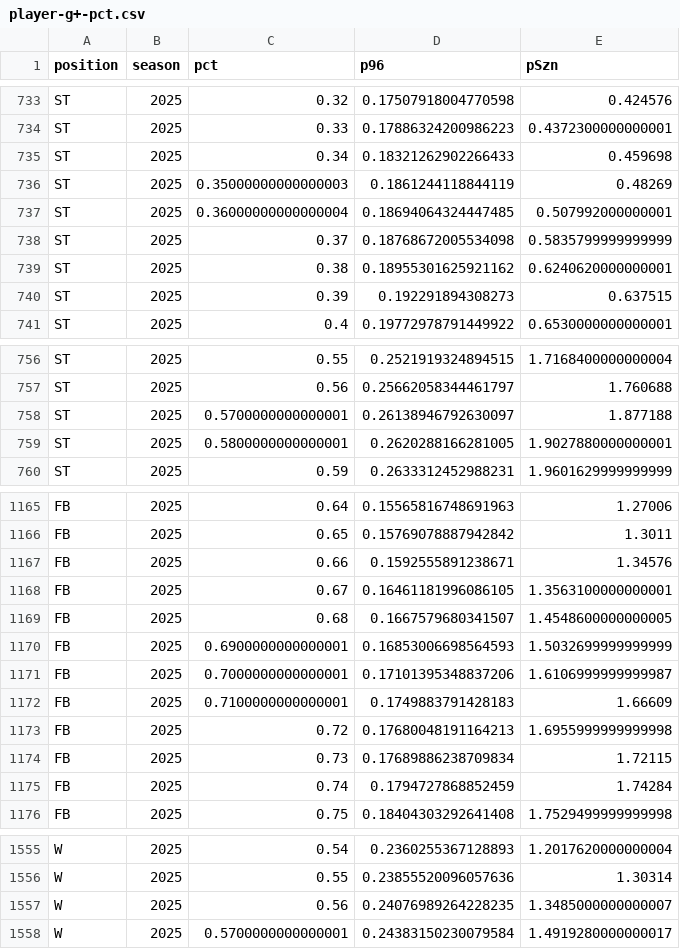
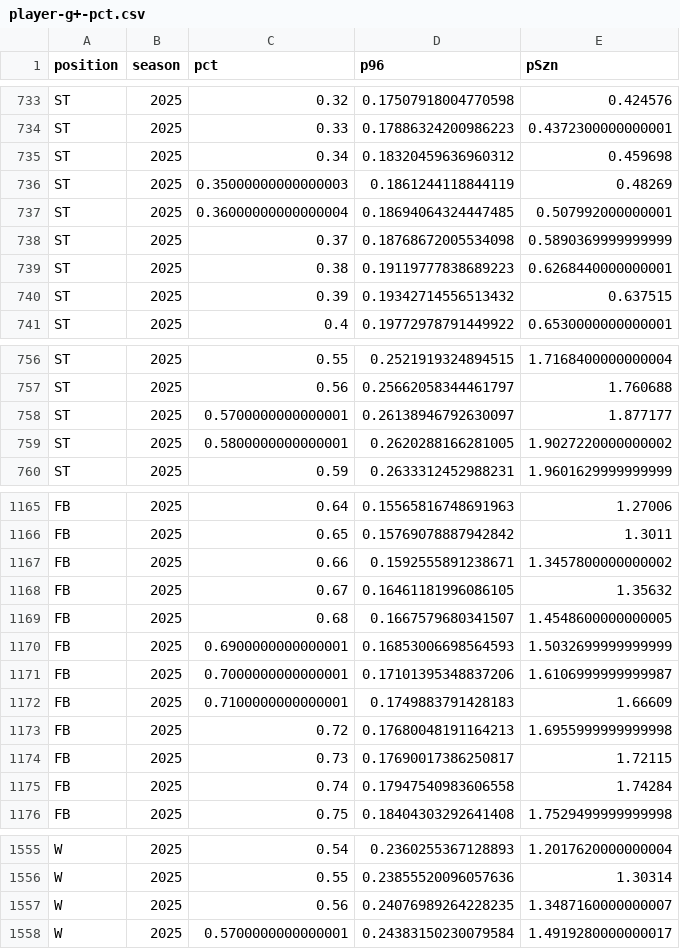
Before and after one commit to akeaswaran/goalsadded-data, a CSV file: data/mlsnp/player-g+-pct.csv, drawn as a sheet; only a part is shown, gaps mark what is left out; the diff covers the shown part only.

```diff
--- a/data/mlsnp/player-g+-pct.csv
+++ b/data/mlsnp/player-g+-pct.csv
@@ -734,8 +734,8 @@ ST,2025,0.32,0.17507918004770598,0.424576
 ST,2025,0.33,0.17886324200986223,0.4372300000000001
-ST,2025,0.34,0.18321262902266433,0.459698
+ST,2025,0.34,0.18320459636960312,0.459698
 ST,2025,0.35000000000000003,0.1861244118844119,0.48269
 ST,2025,0.36000000000000004,0.18694064324447485,0.507992000000001
-ST,2025,0.37,0.18768672005534098,0.5835799999999999
-ST,2025,0.38,0.18955301625921162,0.6240620000000001
-ST,2025,0.39,0.192291894308273,0.637515
+ST,2025,0.37,0.18768672005534098,0.5890369999999999
+ST,2025,0.38,0.19119777838689223,0.6268440000000001
+ST,2025,0.39,0.19342714556513432,0.637515
 ST,2025,0.4,0.19772978791449922,0.6530000000000001
@@ -757,4 +757,4 @@ ST,2025,0.55,0.2521919324894515,1.7168400000000004
 ST,2025,0.56,0.25662058344461797,1.760688
-ST,2025,0.5700000000000001,0.26138946792630097,1.877188
-ST,2025,0.5800000000000001,0.2620288166281005,1.9027880000000001
+ST,2025,0.5700000000000001,0.26138946792630097,1.877177
+ST,2025,0.5800000000000001,0.2620288166281005,1.9027220000000002
 ST,2025,0.59,0.2633312452988231,1.9601629999999999
@@ -1166,4 +1166,4 @@ FB,2025,0.64,0.15565816748691963,1.27006
 FB,2025,0.65,0.15769078887942842,1.3011
-FB,2025,0.66,0.1592555891238671,1.34576
-FB,2025,0.67,0.16461181996086105,1.3563100000000001
+FB,2025,0.66,0.1592555891238671,1.3457800000000002
+FB,2025,0.67,0.16461181996086105,1.35632
 FB,2025,0.68,0.1667579680341507,1.4548600000000005
@@ -1173,4 +1173,4 @@ FB,2025,0.7100000000000001,0.1749883791428183,1.66609
 FB,2025,0.72,0.17680048191164213,1.6955999999999998
-FB,2025,0.73,0.17689886238709834,1.72115
-FB,2025,0.74,0.1794727868852459,1.74284
+FB,2025,0.73,0.17690017386250817,1.72115
+FB,2025,0.74,0.17947540983606558,1.74284
 FB,2025,0.75,0.18404303292641408,1.7529499999999998
@@ -1556,3 +1556,3 @@ W,2025,0.54,0.2360255367128893,1.2017620000000004
 W,2025,0.55,0.23855520096057636,1.30314
-W,2025,0.56,0.24076989264228235,1.3485000000000007
+W,2025,0.56,0.24076989264228235,1.3487160000000007
 W,2025,0.5700000000000001,0.24383150230079584,1.4919280000000017
```
Also changed, not shown: 3 edited cells elsewhere in this file, data/mlsnp/team_position_breakdown.csv, data/player_lookup.csv, 4 other files.
